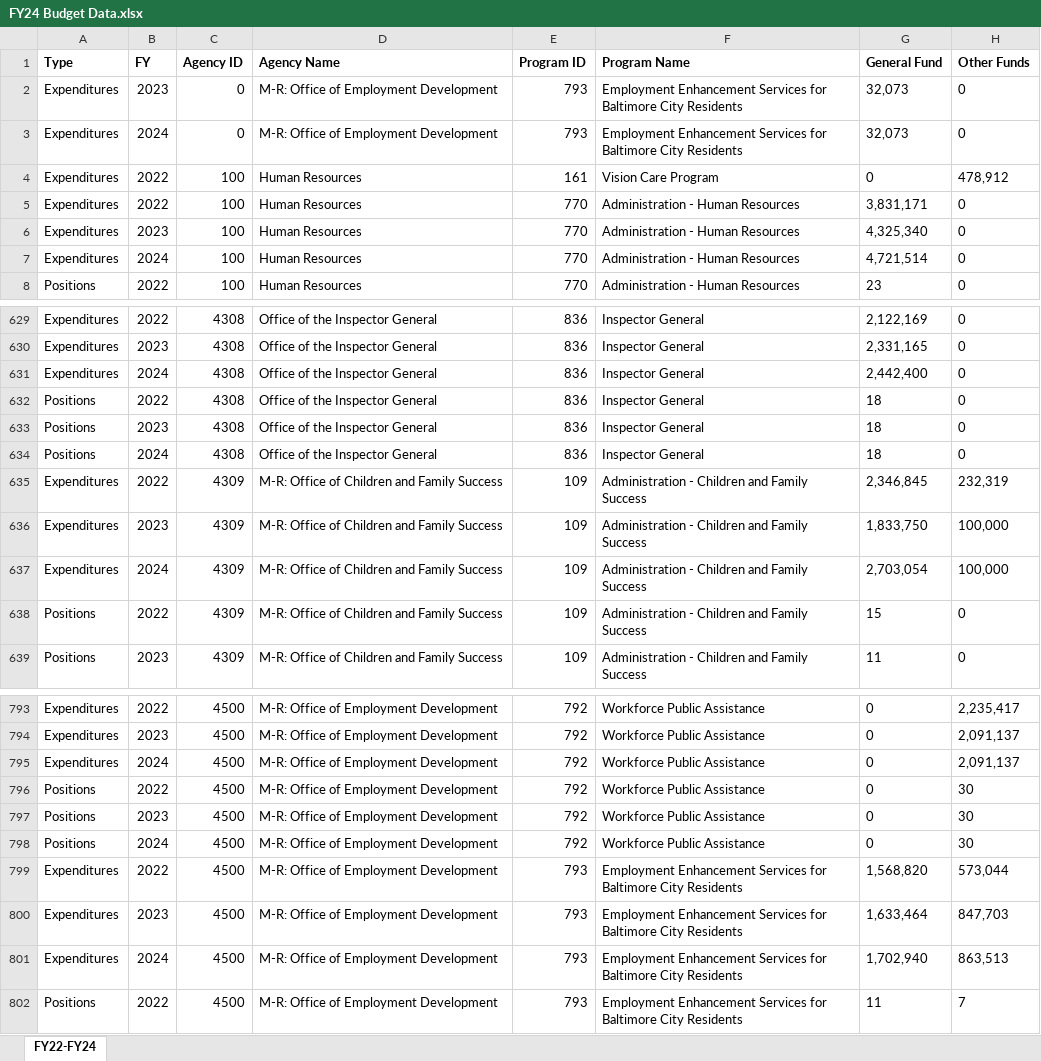
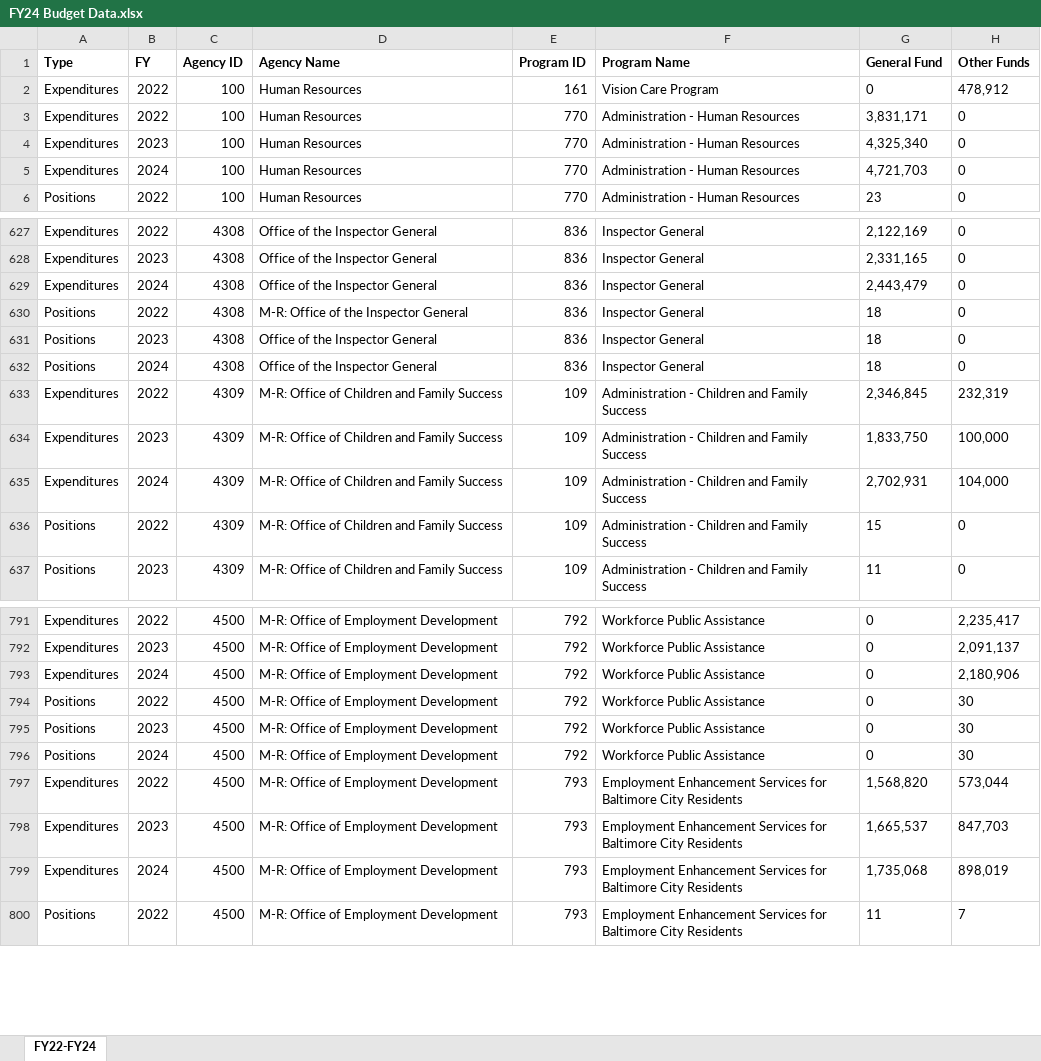
Before and after one commit to baltimorebudget/proposal_scorecard_prep, an Excel workbook: outputs/FY24 Budget Data.xlsx, sheet FY22-FY24, drawn as a sheet; only a part is shown, gaps mark what is left out; values as stored, in another font and other column widths than the file's, no borders; table styles not drawn; removed rows and columns are numbered as before the commit, all else as after; the diff covers the shown part only; the diff names each change by its address in the sheet, - before the commit and + after, or states it on an @@ line.

```diff
--- a/outputs/FY24 Budget Data.xlsx (sheet FY22-FY24)
+++ b/outputs/FY24 Budget Data.xlsx (sheet FY22-FY24)
-row 2: Expenditures | 2023 | 0 | M-R: Office of Employment Development | 793 | Employment Enhancement Services for Baltimore City Residents | 32,073 | 0
-row 3: Expenditures | 2024 | 0 | M-R: Office of Employment Development | 793 | Employment Enhancement Services for Baltimore City Residents | 32,073 | 0
-G5 (General Fund): 4,721,514
+G5 (General Fund): 4,721,703
-G629 (General Fund): 2,442,400
+G629 (General Fund): 2,443,479
-D630 (Agency Name): Office of the Inspector General
+D630 (Agency Name): M-R: Office of the Inspector General
-G635 (General Fund): 2,703,054
+G635 (General Fund): 2,702,931
-H635 (Other Funds): 100,000
+H635 (Other Funds): 104,000
-H793 (Other Funds): 2,091,137
+H793 (Other Funds): 2,180,906
-G798 (General Fund): 1,633,464
+G798 (General Fund): 1,665,537
-G799 (General Fund): 1,702,940
+G799 (General Fund): 1,735,068
-H799 (Other Funds): 863,513
+H799 (Other Funds): 898,019
```
Also changed, not shown: 227 edited cells elsewhere in this sheet, 2 other files.
